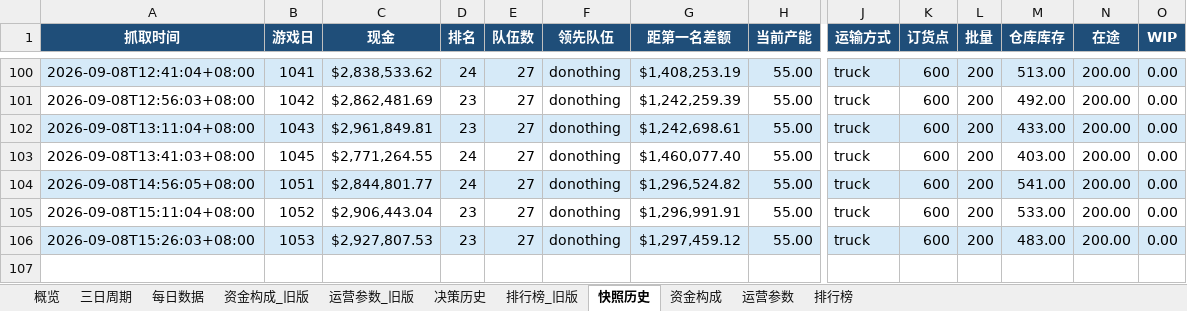
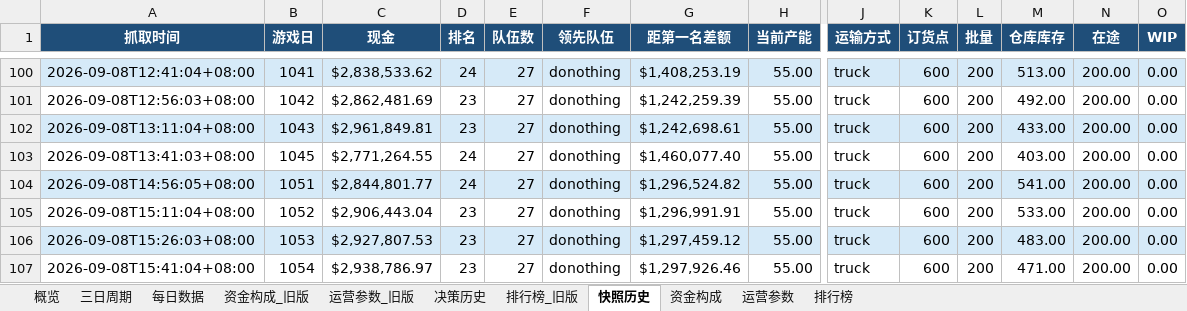
Before and after one commit to Vikotevili/sc-game-tracker, an Excel workbook: data/supply_chain_game.xlsx, sheet 快照历史, drawn as a sheet; only a part is shown, gaps mark what is left out; values as stored, in another font and other column widths than the file's, no borders; rows hold the shown columns only; the diff names each change by its address in the sheet, - before the commit and + after, or states it on an @@ line.

```diff
--- a/data/supply_chain_game.xlsx (sheet 快照历史)
+++ b/data/supply_chain_game.xlsx (sheet 快照历史)
+row 107: 2026-09-08T15:41:04+08:00 | 1054 | $2,938,786.97 | 23 | 27 | donothing | $1,297,926.46 | 55.00 | truck | 600 | 200 | 471.00 | 200.00 | 0.00
```
Also changed, not shown: sheet 排行榜, sheet 资金构成, sheet 三日周期, sheet 概览, sheet 每日数据, sheet 决策历史.
